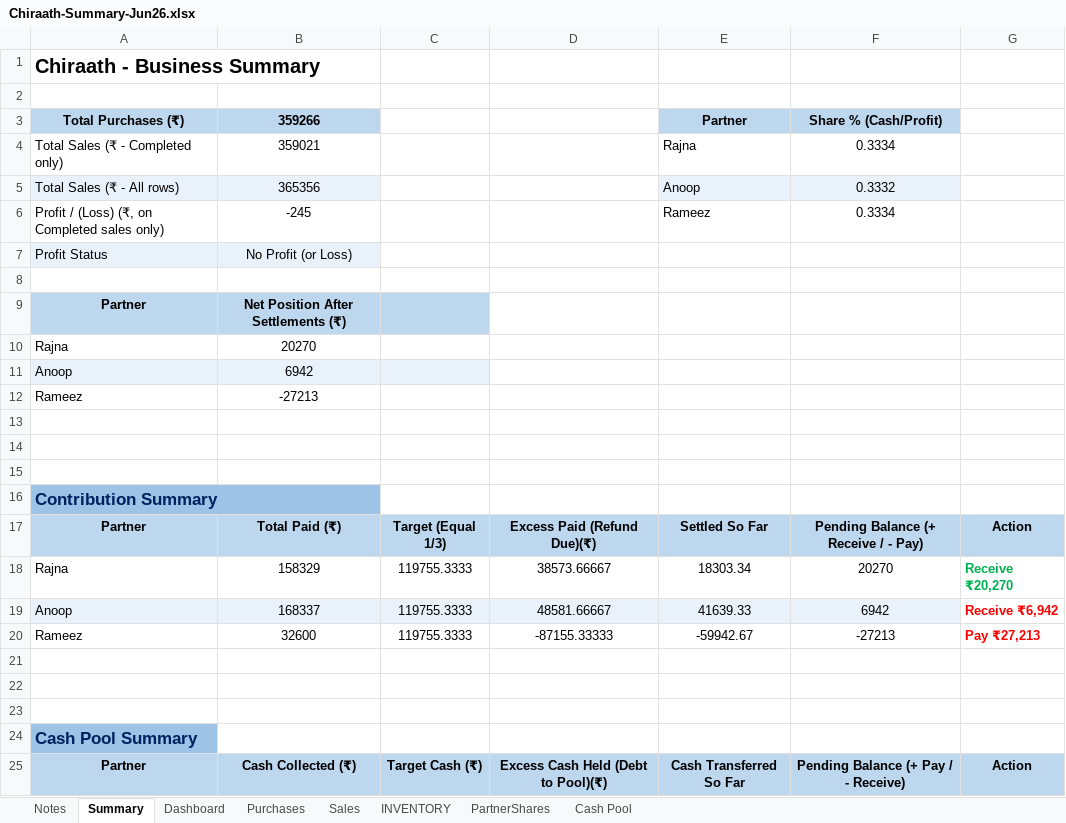
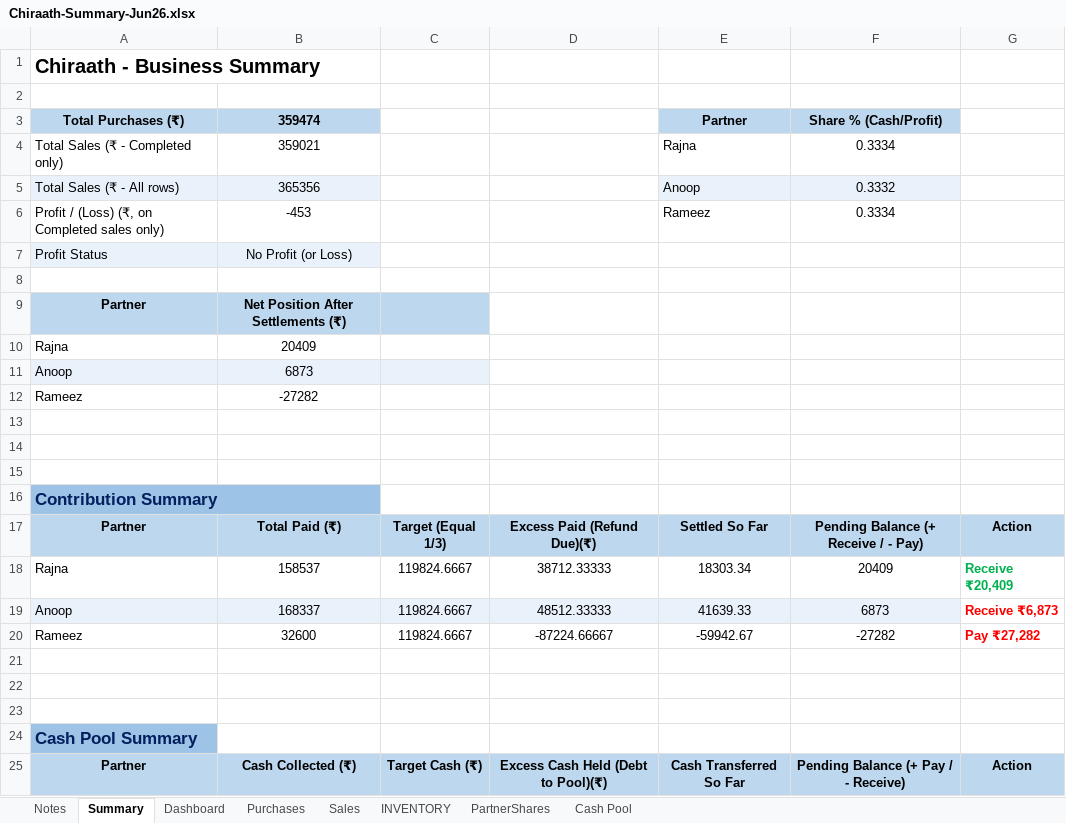
Before and after one commit to anoopp87/chiraath-partner-dashboard, an Excel workbook: docs/Chiraath-Summary-Jun26.xlsx, sheet Summary, drawn as a sheet; only a part is shown; values as stored, in another font and other column widths than the file's, no borders; conditional formats not drawn; the diff names each change by its address in the sheet, - before the commit and + after, or states it on an @@ line.

```diff
--- a/docs/Chiraath-Summary-Jun26.xlsx (sheet Summary)
+++ b/docs/Chiraath-Summary-Jun26.xlsx (sheet Summary)
-B3: 359266
+B3: 359474
-B6 (359474): -245
+B6 (359474): -453
-B10 (359474): 20270
+B10 (359474): 20409
-B11 (359474): 6942
+B11 (359474): 6873
-B12 (359474): -27213
+B12 (359474): -27282
-B18 (359474): 158329
+B18 (359474): 158537
-C18:C20: 119755.3333
+C18:C20: 119824.6667
-D18: 38573.66667
+D18: 38712.33333
-F18 (Share % (Cash/Profit)): 20270
+F18 (Share % (Cash/Profit)): 20409
-G18: Receive ₹20,270
+G18: Receive ₹20,409
-D19: 48581.66667
+D19: 48512.33333
-F19 (Share % (Cash/Profit)): 6942
+F19 (Share % (Cash/Profit)): 6873
-G19: Receive ₹6,942
+G19: Receive ₹6,873
-D20: -87155.33333
+D20: -87224.66667
-F20 (Share % (Cash/Profit)): -27213
+F20 (Share % (Cash/Profit)): -27282
-G20: Pay ₹27,213
+G20: Pay ₹27,282
```
Also changed, not shown: sheet PartnerShares, sheet Dashboard, sheet Purchases, charts or pictures, input/Chiraath - Business Summary.xlsx, 5 other files.
